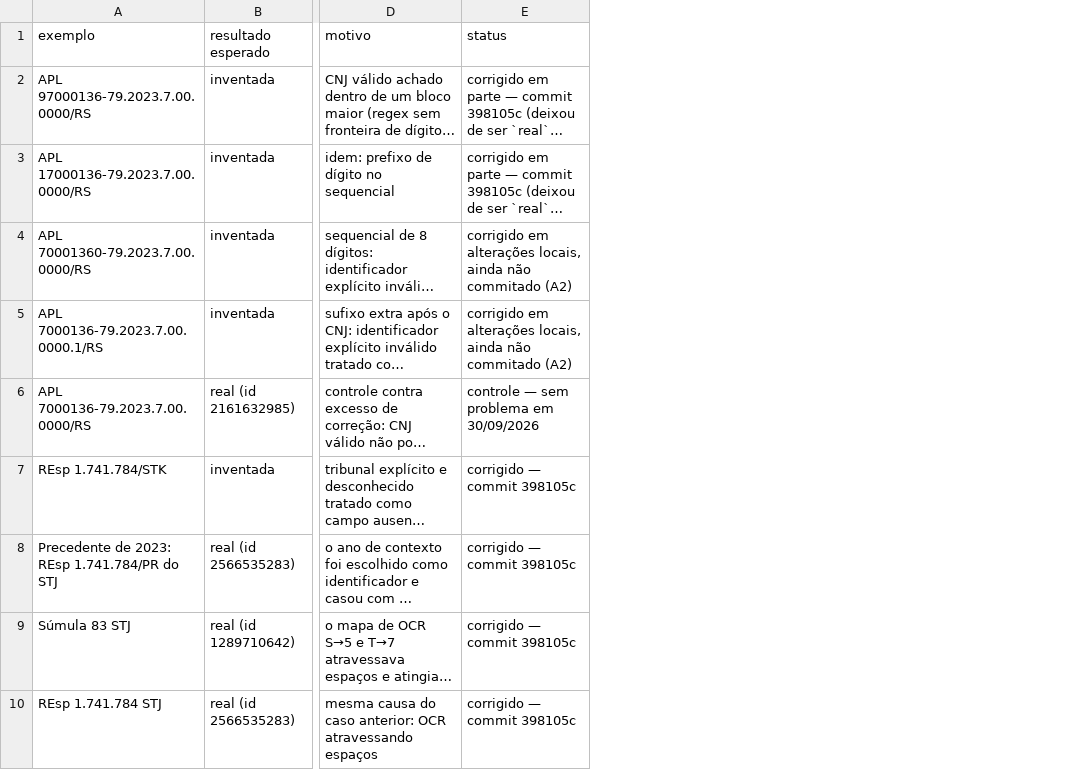
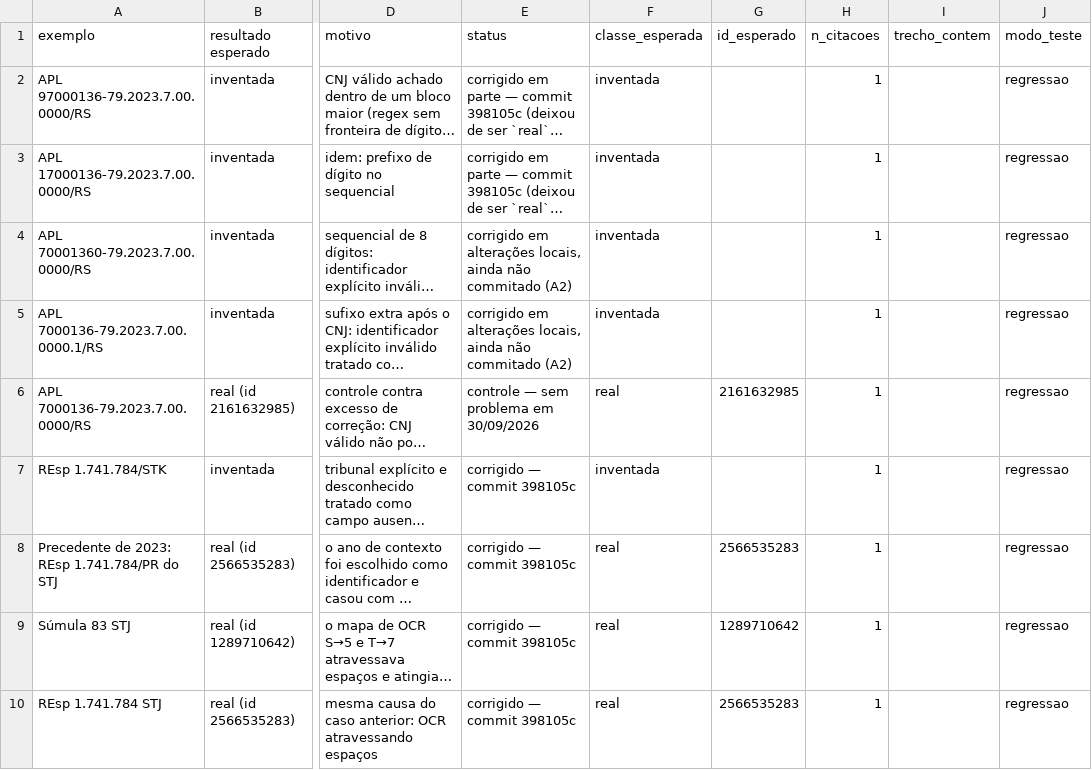
Before and after one commit to camila-cg/bracis-2026-challenge, a CSV file: analise/casos_regressao.csv, drawn as a sheet; only a part is shown, gaps mark what is left out; long unchanged cells end in …; the diff names each change by its address in the sheet, - before the commit and + after, or states it on an @@ line.

Commit message:
Testa automaticamente os casos de regressão registrados

```diff
--- a/analise/casos_regressao.csv
+++ b/analise/casos_regressao.csv
+column F (classe_esperada), rows 2-10: inventada | inventada | inventada | inventada | real | inventada | real | real | real
+column G (id_esperado), rows 6-10: 2161632985 |  | 2566535283 | 1289710642 | 2566535283
+column H (n_citacoes), rows 2-10: all 1
+column I (trecho_contem), empty
+column J (modo_teste), rows 2-10: all regressao
```
Also changed, not shown: 1 other file.
